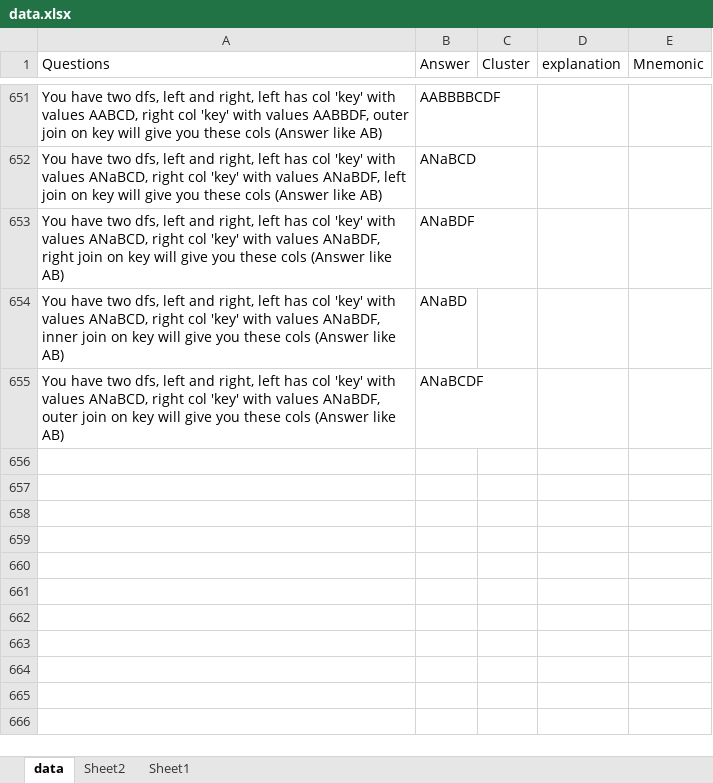
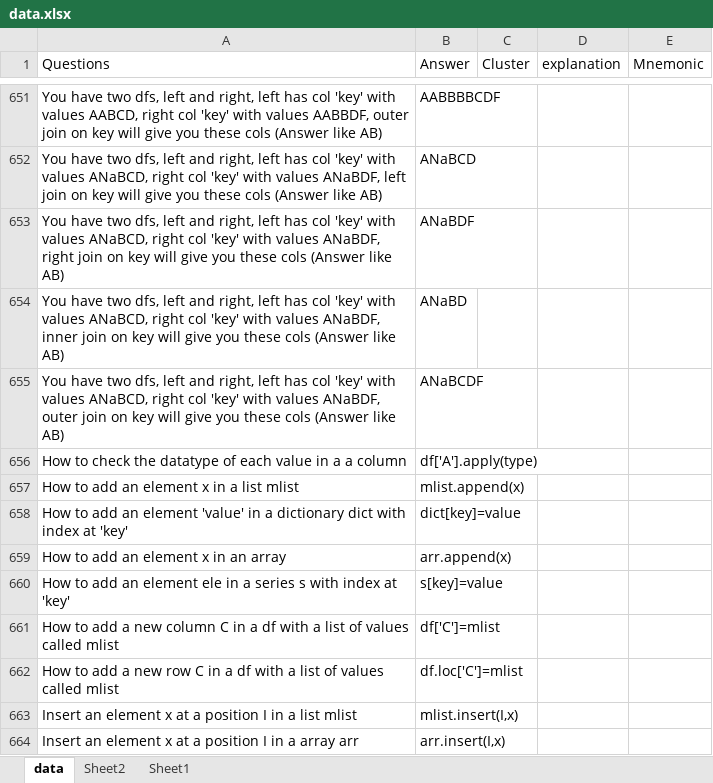
Before and after one commit to priyankconnect/MyProjects, an Excel workbook: PythonPracticeGame/data.xlsx, sheet data, drawn as a sheet; only a part is shown, gaps mark what is left out; values as stored, in another font and other column widths than the file's, no borders; conditional formats not drawn; the diff covers the shown part only; the diff names each change by its address in the sheet, - before the commit and + after, or states it on an @@ line.

Commit message:
Add files via upload

```diff
--- a/PythonPracticeGame/data.xlsx (sheet data)
+++ b/PythonPracticeGame/data.xlsx (sheet data)
+row 656: How to check the datatype of each value in a a column | df['A'].apply(type)
+row 657: How to add an element x in a list mlist | mlist.append(x)
+row 658: How to add an element 'value' in a dictionary dict with index at 'key' | dict[key]=value
+row 659: How to add an element x in an array | arr.append(x)
+row 660: How to add an element ele in a series s with index at 'key' | s[key]=value
+row 661: How to add a new column C in a df with a list of values called mlist | df['C']=mlist
+row 662: How to add a new row C in a df with a list of values called mlist | df.loc['C']=mlist
+row 663: Insert an element x at a position I in a list mlist | mlist.insert(I,x)
+row 664: Insert an element x at a position I in a array arr | arr.insert(I,x)
```
Also changed, not shown: 9 added rows and 17 edited cells elsewhere in this sheet.
